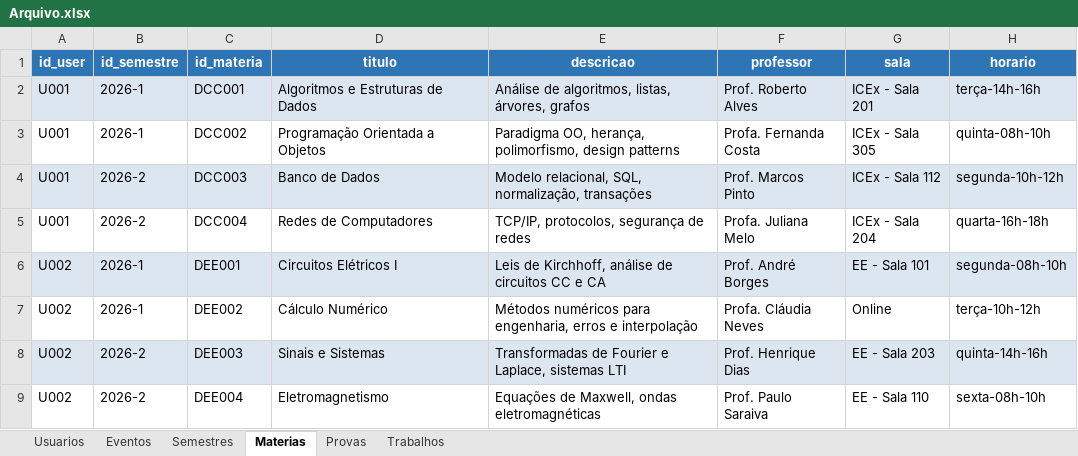
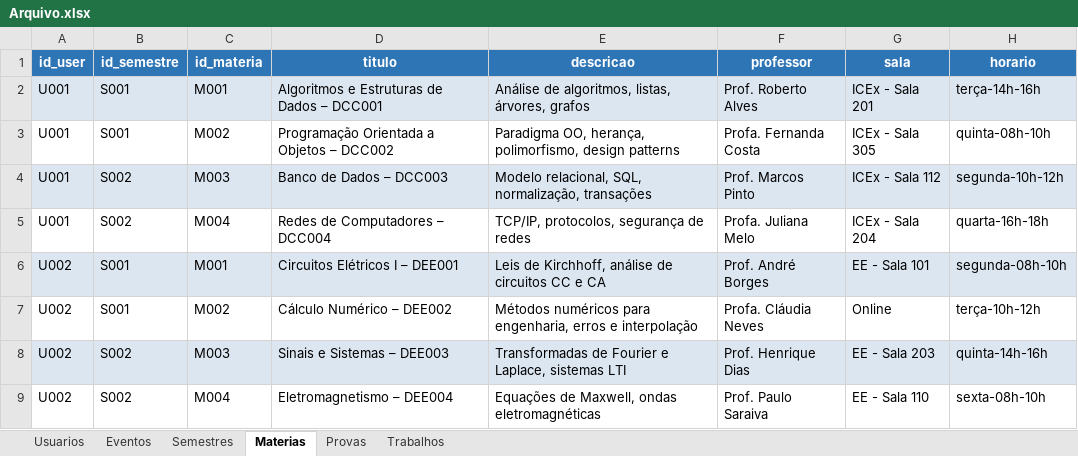
Before and after one commit to luamariax/Sistema-POO, an Excel workbook: Arquivo.xlsx, sheet Materias, drawn as a sheet; values as stored, in another font and other column widths than the file's, no borders; the diff names each change by its address in the sheet, - before the commit and + after, or states it on an @@ line.

```diff
--- a/Arquivo.xlsx (sheet Materias)
+++ b/Arquivo.xlsx (sheet Materias)
-B2:B3 (id_semestre): 2026-1
+B2:B3 (id_semestre): S001
-C2 (id_materia): DCC001
+C2 (id_materia): M001
-D2 (titulo): Algoritmos e Estruturas de Dados
+D2 (titulo): Algoritmos e Estruturas de Dados – DCC001
-C3 (id_materia): DCC002
+C3 (id_materia): M002
-D3 (titulo): Programação Orientada a Objetos
+D3 (titulo): Programação Orientada a Objetos – DCC002
-B4:B5 (id_semestre): 2026-2
+B4:B5 (id_semestre): S002
-C4 (id_materia): DCC003
+C4 (id_materia): M003
-D4 (titulo): Banco de Dados
+D4 (titulo): Banco de Dados – DCC003
-C5 (id_materia): DCC004
+C5 (id_materia): M004
-D5 (titulo): Redes de Computadores
+D5 (titulo): Redes de Computadores – DCC004
-B6:B7 (id_semestre): 2026-1
+B6:B7 (id_semestre): S001
-C6 (id_materia): DEE001
+C6 (id_materia): M001
-D6 (titulo): Circuitos Elétricos I
+D6 (titulo): Circuitos Elétricos I – DEE001
-C7 (id_materia): DEE002
+C7 (id_materia): M002
-D7 (titulo): Cálculo Numérico
+D7 (titulo): Cálculo Numérico – DEE002
-B8:B9 (id_semestre): 2026-2
+B8:B9 (id_semestre): S002
-C8 (id_materia): DEE003
+C8 (id_materia): M003
-D8 (titulo): Sinais e Sistemas
+D8 (titulo): Sinais e Sistemas – DEE003
-C9 (id_materia): DEE004
+C9 (id_materia): M004
-D9 (titulo): Eletromagnetismo
+D9 (titulo): Eletromagnetismo – DEE004
```
Also changed, not shown: sheet Provas, sheet Trabalhos, sheet Semestres, sheet Eventos, formulas that keep their value, 1 other file.
